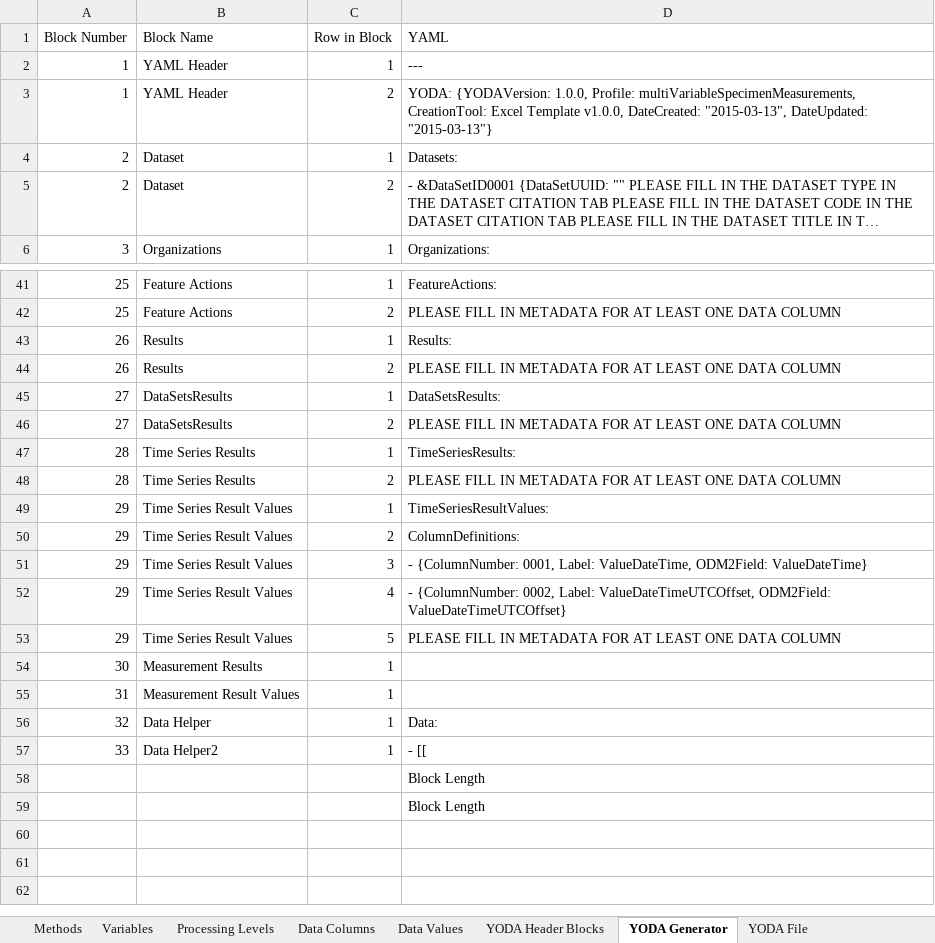
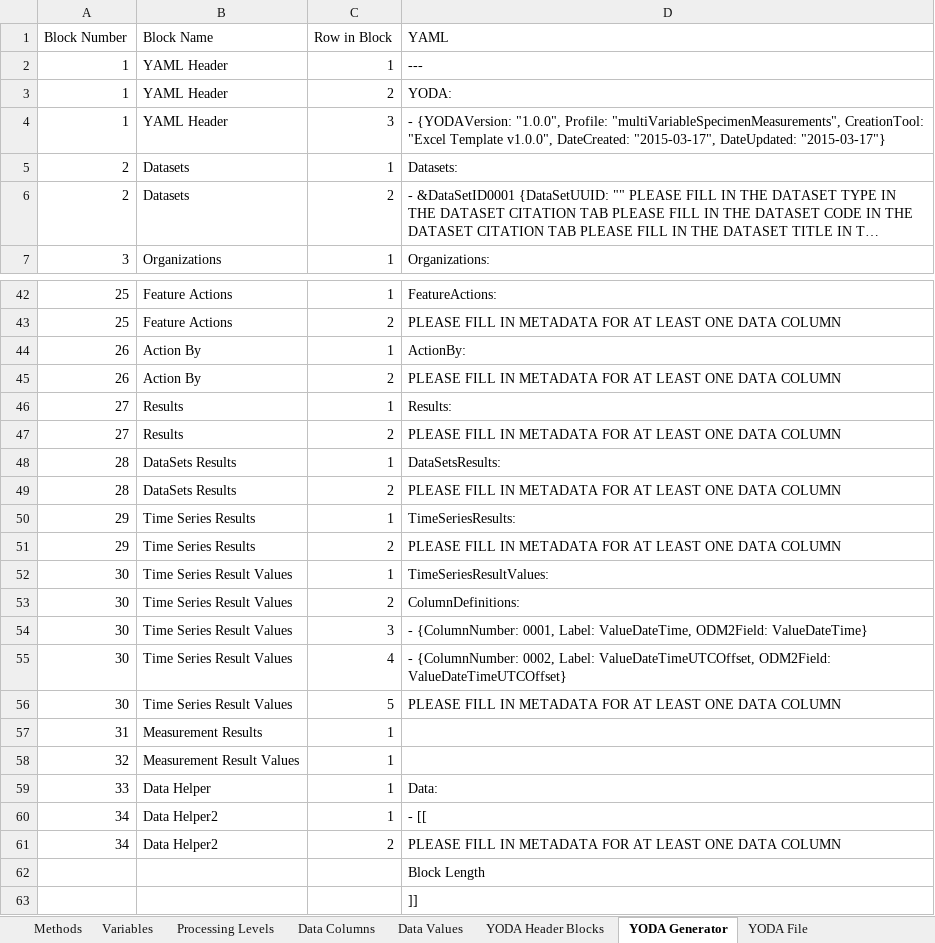
Before and after one commit to ODM2/YODA-File, an Excel workbook: ExcelTemplates/Prototypes/YODA_SpecimenMeasurement_TEMPLATE_WORKING.xlsm, sheet YODA Generator, drawn as a sheet; only a part is shown, gaps mark what is left out; long unchanged cells end in …; values as stored, in another font and other column widths than the file's, no borders; removed rows and columns are numbered as before the commit, all else as after; the diff names each change by its address in the sheet, - before the commit and + after, or states it on an @@ line.

```diff
--- a/ExcelTemplates/Prototypes/YODA_SpecimenMeasurement_TEMPLATE_WORKING.xlsm (sheet YODA Generator)
+++ b/ExcelTemplates/Prototypes/YODA_SpecimenMeasurement_TEMPLATE_WORKING.xlsm (sheet YODA Generator)
-D3 (YAML): YODA: {YODAVersion: 1.0.0, Profile: multiVariableSpecimenMeasurements, CreationTool: Excel Template v1.0.0, DateCreated: "2015-03-13", DateUpdated: "2015-03-13"}
+D3 (YAML): YODA:
+row 4: 1 | YAML Header | 3 | - {YODAVersion: "1.0.0", Profile: "multiVariableSpecimenMeasurements", CreationTool: "Excel Template v1.0.0", DateCreated: "2015-03-17", DateUpdated: "2015-03-17"}
-B5:B6 (Block Name): Dataset
+B5:B6 (Block Name): Datasets
-B44:B45 (Block Name): Results
+B44:B45 (Block Name): Action By
-D44 (YAML): Results:
+D44 (YAML): ActionBy:
-B46:B47 (Block Name): DataSetsResults
+B46:B47 (Block Name): Results
-D46 (YAML): DataSetsResults:
+D46 (YAML): Results:
-B48:B49 (Block Name): Time Series Results
+B48:B49 (Block Name): DataSets Results
-D48 (YAML): TimeSeriesResults:
+D48 (YAML): DataSetsResults:
-B50:B51 (Block Name): Time Series Result Values
+B50:B51 (Block Name): Time Series Results
-D50 (YAML): TimeSeriesResultValues:
+D50 (YAML): TimeSeriesResults:
-D51 (YAML): ColumnDefinitions:
+D51 (YAML): PLEASE FILL IN METADATA FOR AT LEAST ONE DATA COLUMN
+row 52: 30 | Time Series Result Values | 1 | TimeSeriesResultValues:
+row 53: 30 | Time Series Result Values | 2 | ColumnDefinitions:
-A54:A56 (Block Number): 29
+A54:A56 (Block Number): 30
-row 54: 30 | Measurement Results | 1
-B57 (Block Name): Measurement Result Values
+B57 (Block Name): Measurement Results
-B58 (Block Name): Data Helper
+B58 (Block Name): Measurement Result Values
-D58 (YAML): Data:
+D58 (YAML): (empty)
-B59 (Block Name): Data Helper2
+B59 (Block Name): Data Helper
-D59 (YAML): - [[
+D59 (YAML): Data:
+row 60: 34 | Data Helper2 | 1 | - [[
+row 61: 34 | Data Helper2 | 2 | PLEASE FILL IN METADATA FOR AT LEAST ONE DATA COLUMN
-D63 (YAML): Block Length
+D63 (YAML): ]]
```
Also changed, not shown: sheet YODA Header Blocks, sheet Data Columns, sheet YODA File, formulas that keep their value, charts or pictures, ExcelTemplates/Prototypes/YODA_TimeSeries_TEMPLATE_BLANK.xlsm, ExcelTemplates/Prototypes/YODA_TimeSeries_TEMPLATE_WORKING.xlsm, 2 other files.
